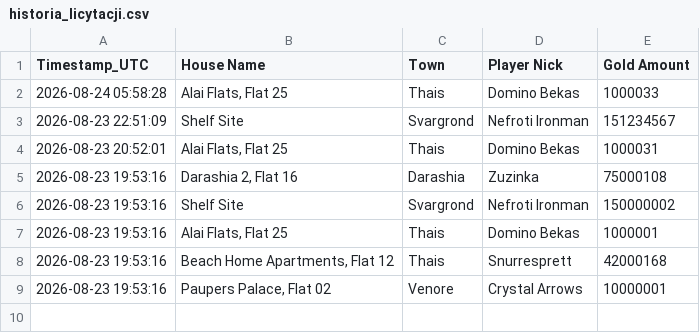
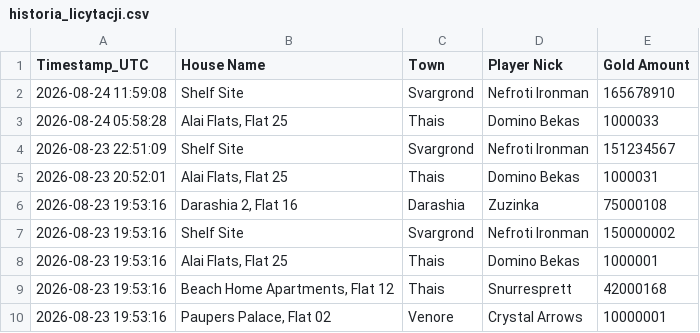
Before and after one commit to mdogie94/nmd, a CSV file: historia_licytacji.csv, drawn as a sheet.

```diff
--- a/historia_licytacji.csv
+++ b/historia_licytacji.csv
@@ -1,2 +1,3 @@
 Timestamp_UTC,House Name,Town,Player Nick,Gold Amount
+2026-08-24 11:59:08,Shelf Site,Svargrond,Nefroti Ironman,165678910
 2026-08-24 05:58:28,"Alai Flats, Flat 25",Thais,Domino Bekas,1000033
```
